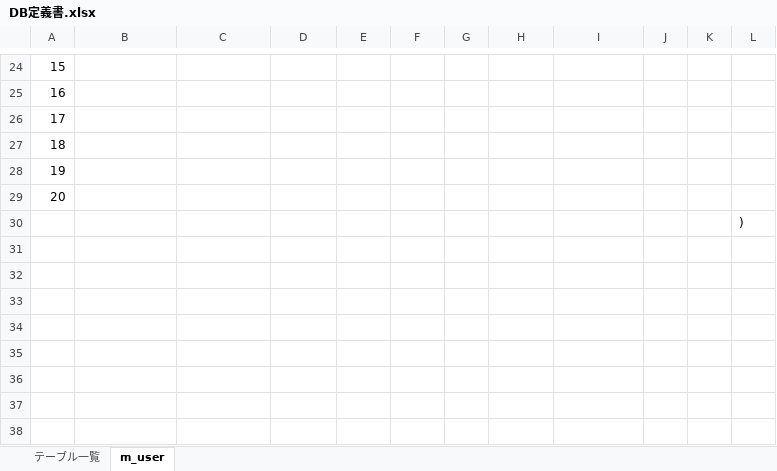
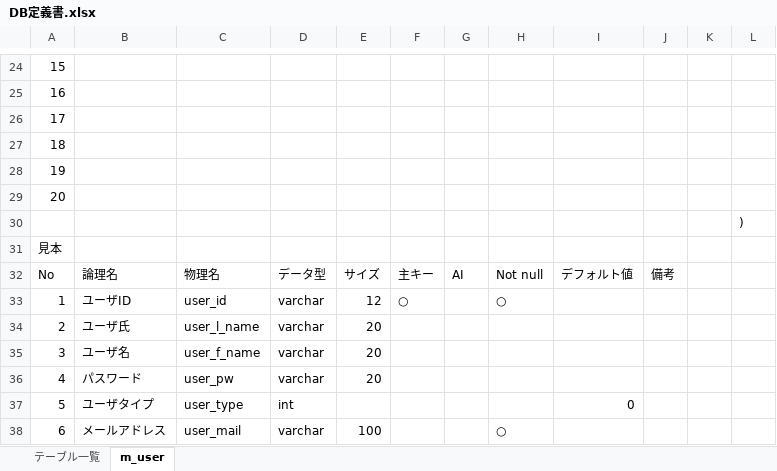
Before and after one commit to DOJO-2021/C-1, an Excel workbook: 文書管理フォルダ/外部設計用フォルダ/DBフォルダー/DB定義書.xlsx, sheet m_user, drawn as a sheet; only a part is shown, gaps mark what is left out; values as stored, in another font and other column widths than the file's, no borders; the diff names each change by its address in the sheet, - before the commit and + after, or states it on an @@ line.

Commit message:
追加

```diff
--- a/文書管理フォルダ/外部設計用フォルダ/DBフォルダー/DB定義書.xlsx (sheet m_user)
+++ b/文書管理フォルダ/外部設計用フォルダ/DBフォルダー/DB定義書.xlsx (sheet m_user)
+row 31: 見本
+row 32: No | 論理名 | 物理名 | データ型 | サイズ | 主キー | AI | Not null | デフォルト値 | 備考
+row 33: 1 | ユーザID | user_id | varchar | 12 | ○ |  | ○
+row 34: 2 | ユーザ氏 | user_l_name | varchar | 20
+row 35: 3 | ユーザ名 | user_f_name | varchar | 20
+row 36: 4 | パスワード | user_pw | varchar | 20
+row 37: 5 | ユーザタイプ | user_type | int |  |  |  |  | 0
+row 38: 6 | メールアドレス | user_mail | varchar | 100 |  |  | ○
```
